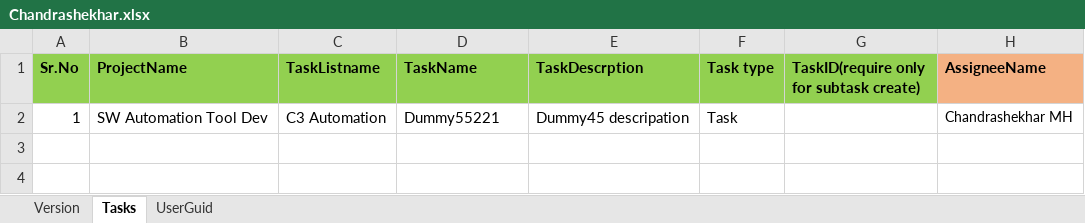
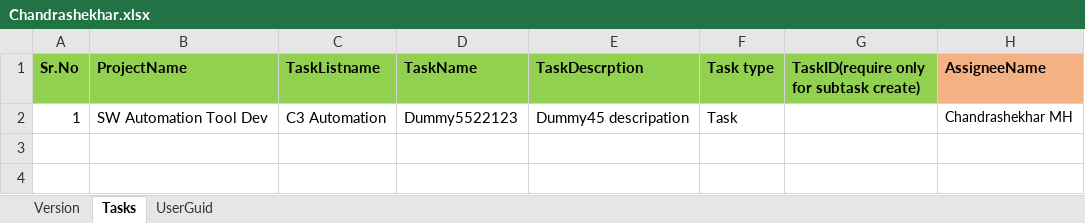
Before and after one commit to chandrashekhar54/ZohoTaskTemplates, an Excel workbook: Chandrashekhar/Chandrashekhar.xlsx, sheet Tasks, drawn as a sheet; only a part is shown; values as stored, in another font and other column widths than the file's, no borders; the diff names each change by its address in the sheet, - before the commit and + after, or states it on an @@ line.

Commit message:
updared

```diff
--- a/Chandrashekhar/Chandrashekhar.xlsx (sheet Tasks)
+++ b/Chandrashekhar/Chandrashekhar.xlsx (sheet Tasks)
-D2 (TaskName): Dummy55221
+D2 (TaskName): Dummy5522123
```
